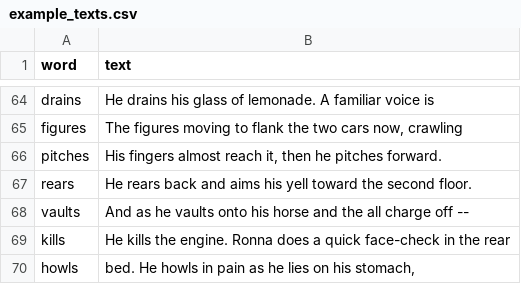
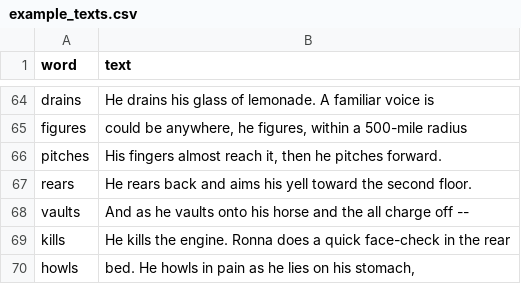
Before and after one commit to juliasilge/women-in-film, a CSV file: example_texts.csv, drawn as a sheet; only a part is shown, gaps mark what is left out; the diff covers the shown part only; the diff names each change by its address in the sheet, - before the commit and + after, or states it on an @@ line.

```diff
--- a/example_texts.csv
+++ b/example_texts.csv
-B65 (text): The figures moving to flank the two cars now, crawling
+B65 (text): could be anywhere, he figures, within a 500-mile radius
```
Also changed, not shown: 21 edited cells elsewhere in this file, pronoun_word_ratios.csv, 3 other files.
